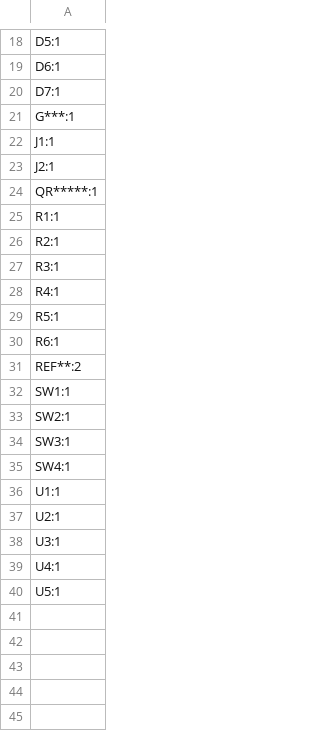
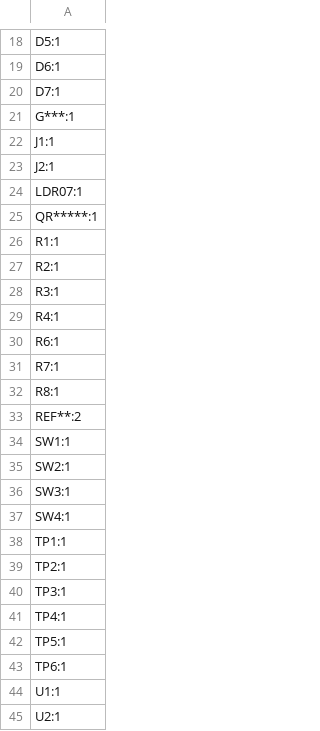
Before and after one commit to grimsteel/homeassistant-rf-bridge, a CSV file: production/designators.csv, drawn as a sheet; only a part is shown, gaps mark what is left out; the shorter side is filled out with more unchanged rows; removed rows and columns are numbered as before the commit, all else as after; the diff names each change by its address in the sheet, - before the commit and + after, or states it on an @@ line.

```diff
--- a/production/designators.csv
+++ b/production/designators.csv
+row 24: LDR07:1
-row 29: R5:1
+row 31: R7:1
+row 32: R8:1
+row 38: TP1:1
+row 39: TP2:1
+row 40: TP3:1
+row 41: TP4:1
+row 42: TP5:1
+row 43: TP6:1
```
Also changed, not shown: production/bom.csv, production/positions.csv, 6 other files.
